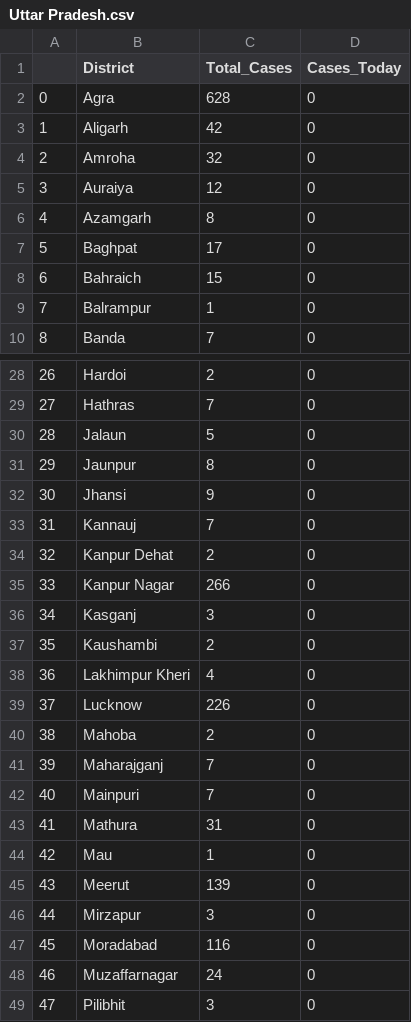
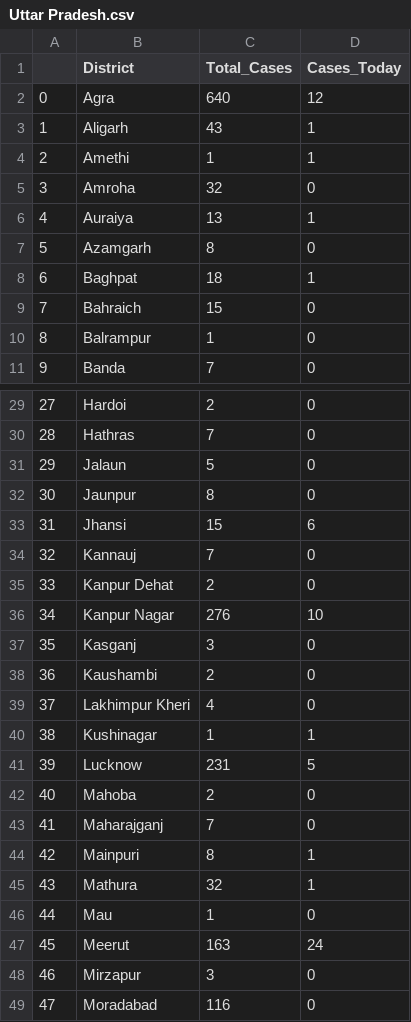
Before and after one commit to sid-1698/covid-india-dashboard, a CSV file: Data/States_Data/Uttar Pradesh.csv, drawn as a sheet; only a part is shown, gaps mark what is left out; the shorter side is filled out with more unchanged rows; addresses are those after the commit; the diff covers the shown part only; the diff names each change by its address in the sheet, - before the commit and + after, or states it on an @@ line.

Commit message:
Data Update

```diff
--- a/Data/States_Data/Uttar Pradesh.csv
+++ b/Data/States_Data/Uttar Pradesh.csv
-C2 (Total_Cases): 628
+C2 (Total_Cases): 640
-D2 (Cases_Today): 0
+D2 (Cases_Today): 12
-C3 (Total_Cases): 42
+C3 (Total_Cases): 43
-D3 (Cases_Today): 0
+D3 (Cases_Today): 1
+row 4: 2 | Amethi | 1 | 1
@@ column A renumbered from row 5 down @@
-C6 (Total_Cases): 12
+C6 (Total_Cases): 13
-D6 (Cases_Today): 0
+D6 (Cases_Today): 1
-C8 (Total_Cases): 17
+C8 (Total_Cases): 18
-D8 (Cases_Today): 0
+D8 (Cases_Today): 1
-C33 (Total_Cases): 9
+C33 (Total_Cases): 15
-D33 (Cases_Today): 0
+D33 (Cases_Today): 6
-C36 (Total_Cases): 266
+C36 (Total_Cases): 276
-D36 (Cases_Today): 0
+D36 (Cases_Today): 10
+row 40: 38 | Kushinagar | 1 | 1
-C41 (Total_Cases): 226
+C41 (Total_Cases): 231
-D41 (Cases_Today): 0
+D41 (Cases_Today): 5
-C44 (Total_Cases): 7
+C44 (Total_Cases): 8
-D44:D45 (Cases_Today): 0
+D44:D45 (Cases_Today): 1
-C45 (Total_Cases): 31
+C45 (Total_Cases): 32
-C47 (Total_Cases): 139
+C47 (Total_Cases): 163
-D47 (Cases_Today): 0
+D47 (Cases_Today): 24
```
Also changed, not shown: 20 edited cells elsewhere in this file, Data/States_Data/Assam.csv, Data/States_Data/Bihar.csv, 22 other files.
